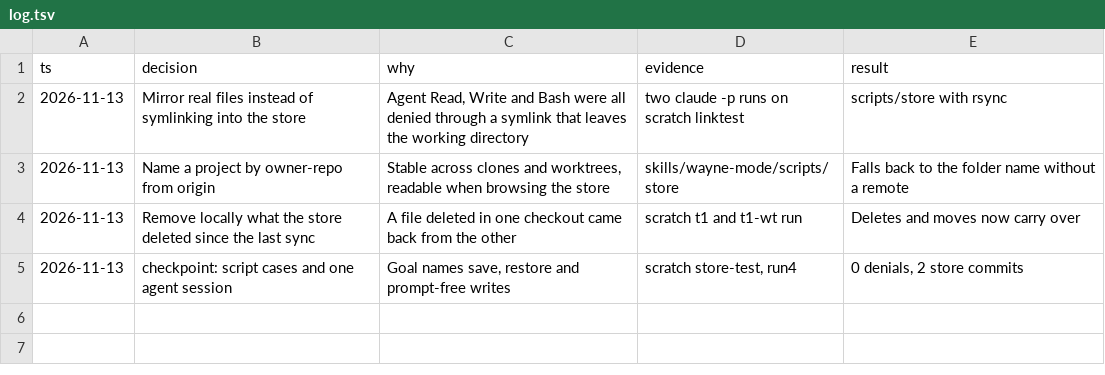
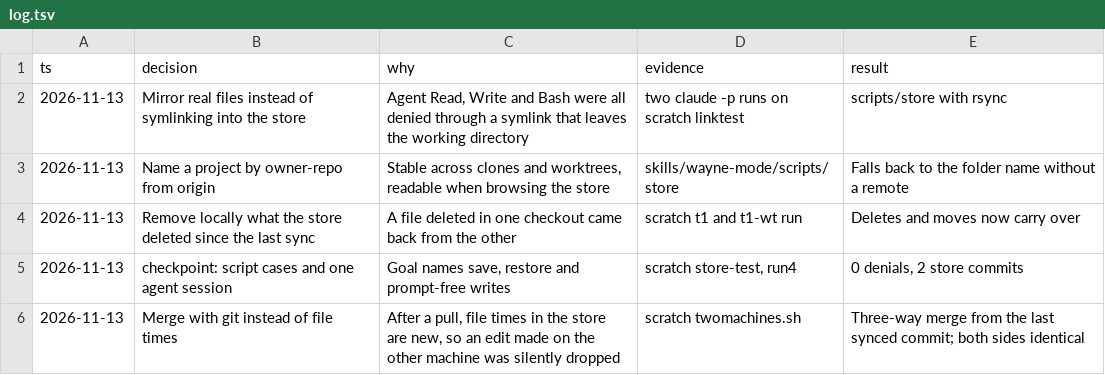
Before and after one commit to waynewangyuxuan/wstack, a TSV file: .wayne/bets/0004-wayne-store/log.tsv, drawn as a sheet; the diff names each change by its address in the sheet, - before the commit and + after, or states it on an @@ line.

```diff
--- a/.wayne/bets/0004-wayne-store/log.tsv
+++ b/.wayne/bets/0004-wayne-store/log.tsv
+row 6: 2026-11-13 | Merge with git instead of file times | After a pull, file times in the store are new, so an edit made on the other machine was silently dropped | scratch twomachines.sh | Three-way merge from the last synced commit; both sides identical
```
Also changed, not shown: 3 other files.
